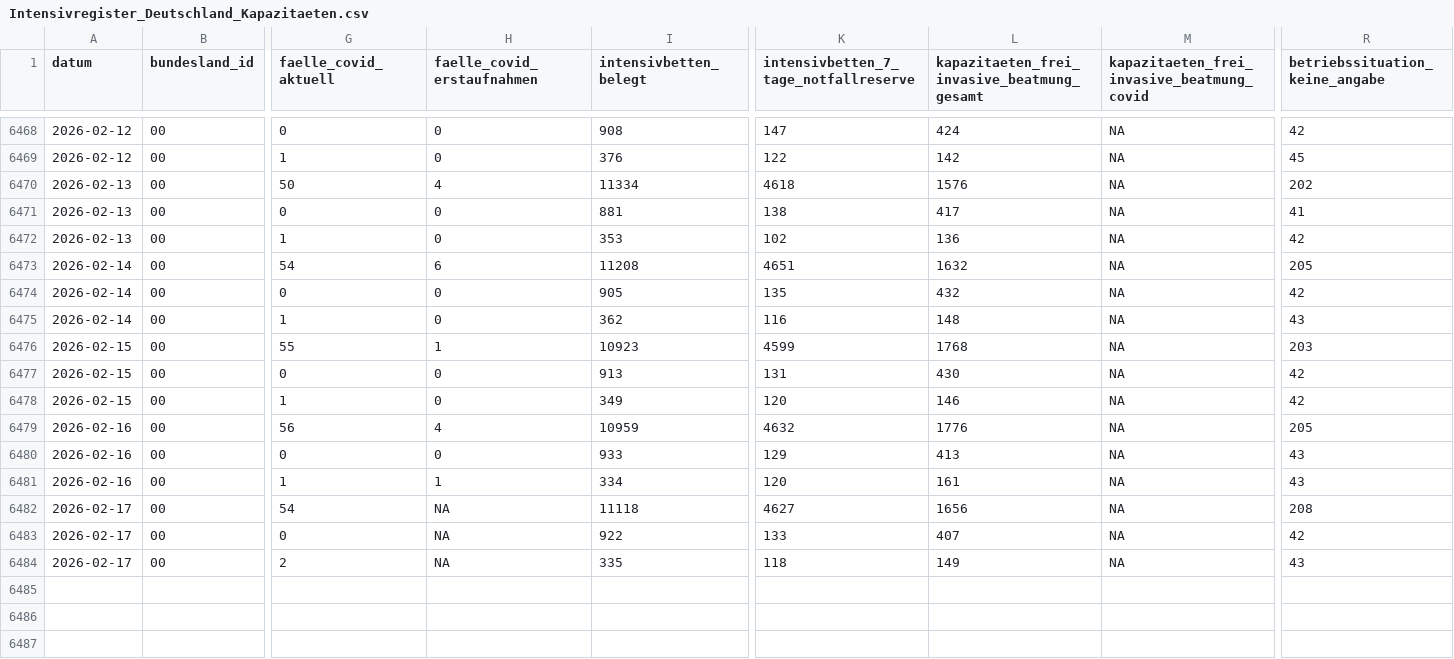
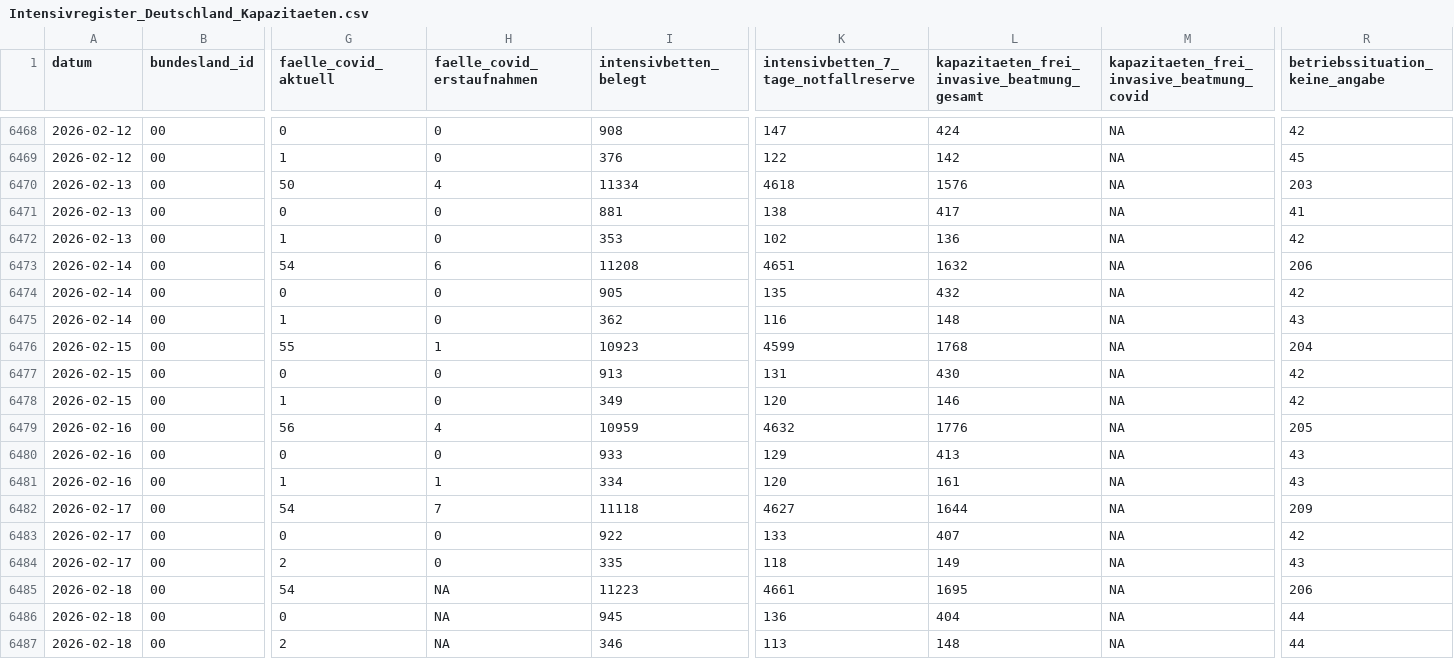
Before and after one commit to robert-koch-institut/Intensivkapazitaeten_und_COVID-19-Intensivbettenbelegung_in_Deutschland, a CSV file: Intensivregister_Deutschland_Kapazitaeten.csv, drawn as a sheet; only a part is shown, gaps mark what is left out; rows hold the shown columns only; the diff names each change by its address in the sheet, - before the commit and + after, or states it on an @@ line.

```diff
--- a/Intensivregister_Deutschland_Kapazitaeten.csv
+++ b/Intensivregister_Deutschland_Kapazitaeten.csv
-R6470 (betriebssituation_keine_angabe): 202
+R6470 (betriebssituation_keine_angabe): 203
-R6473 (betriebssituation_keine_angabe): 205
+R6473 (betriebssituation_keine_angabe): 206
-R6476 (betriebssituation_keine_angabe): 203
+R6476 (betriebssituation_keine_angabe): 204
-H6482 (faelle_covid_erstaufnahmen): NA
+H6482 (faelle_covid_erstaufnahmen): 7
-L6482: 1656
+L6482: 1644
-R6482 (betriebssituation_keine_angabe): 208
+R6482 (betriebssituation_keine_angabe): 209
-H6483:H6484 (faelle_covid_erstaufnahmen): NA
+H6483:H6484 (faelle_covid_erstaufnahmen): 0
+row 6485: 2026-02-18 | 00 | 54 | NA | 11223 | 4661 | 1695 | NA | 206
+row 6486: 2026-02-18 | 00 | 0 | NA | 945 | 136 | 404 | NA | 44
+row 6487: 2026-02-18 | 00 | 2 | NA | 346 | 113 | 148 | NA | 44
```
Also changed, not shown: 8 other files.
